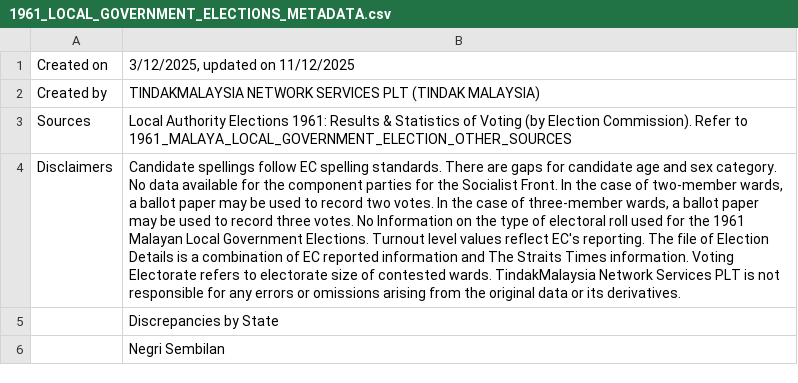
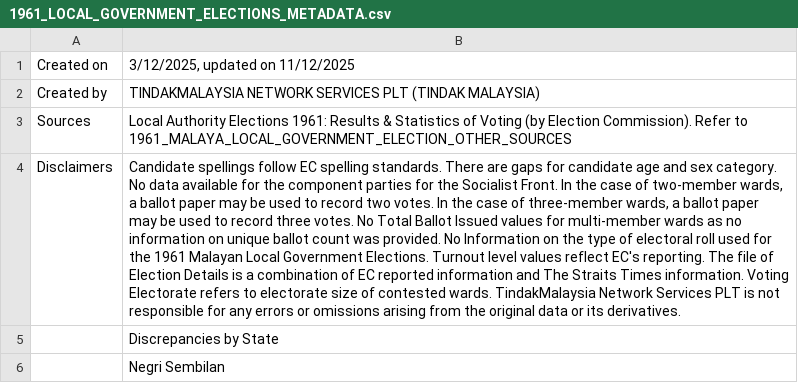
Before and after one commit to TindakMalaysia/LOCAL-GOVERNMENT-ELECTIONS, a CSV file: 1961-MALAYA-LOCAL-GOVERNMENT-ELECTIONS/METADATA/1961_LOCAL_GOVERNMENT_ELECTIONS_METADATA.csv, drawn as a sheet; only a part is shown; the diff names each change by its address in the sheet, - before the commit and + after, or states it on an @@ line.

Commit message:
Update 1961_LOCAL_GOVERNMENT_ELECTIONS_METADATA.csv

```diff
--- a/1961-MALAYA-LOCAL-GOVERNMENT-ELECTIONS/METADATA/1961_LOCAL_GOVERNMENT_ELECTIONS_METADATA.csv
+++ b/1961-MALAYA-LOCAL-GOVERNMENT-ELECTIONS/METADATA/1961_LOCAL_GOVERNMENT_ELECTIONS_METADATA.csv
-B4: …votes. No Information on…
+B4: …votes. No Total Ballot Issued values for multi-member wards as no information on unique ballot count was provided. No Information on…
```
